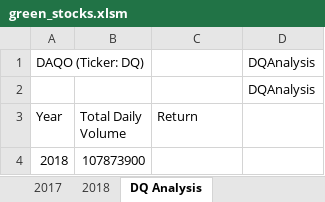
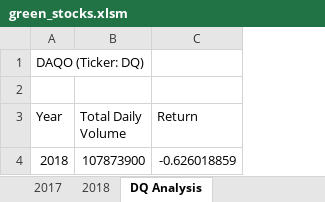
Before and after one commit to josafathpelayo/stock-analysis, an Excel workbook: green_stocks.xlsm, sheet DQ Analysis, drawn as a sheet; values as stored, in another font and other column widths than the file's, no borders; the diff names each change by its address in the sheet, - before the commit and + after, or states it on an @@ line.

Commit message:
Add files via upload

```diff
--- a/green_stocks.xlsm (sheet DQ Analysis)
+++ b/green_stocks.xlsm (sheet DQ Analysis)
-column D, rows 1-2: DQAnalysis | DQAnalysis
-C4 (Return): (empty)
+C4 (Return): -0.626018859
```
